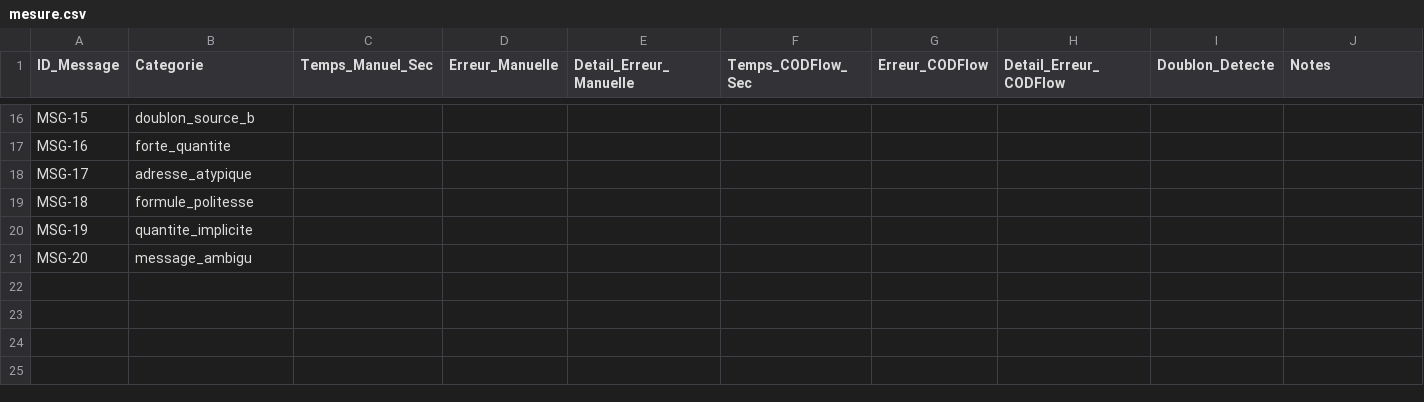
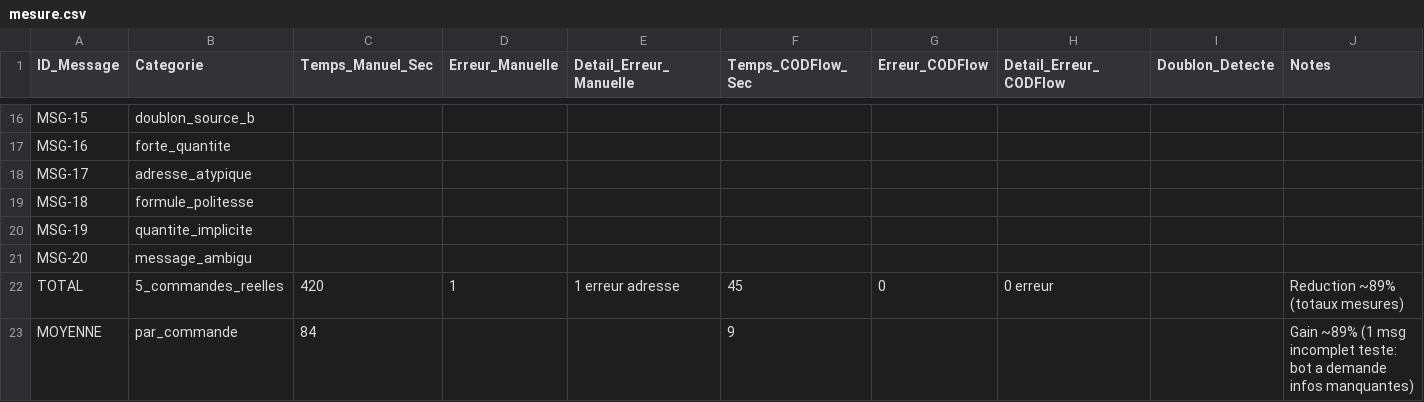
Before and after one commit to Houssam265/cod-flow, a CSV file: docs/mesure.csv, drawn as a sheet; only a part is shown, gaps mark what is left out; the diff names each change by its address in the sheet, - before the commit and + after, or states it on an @@ line.

```diff
--- a/docs/mesure.csv
+++ b/docs/mesure.csv
+row 22: TOTAL | 5_commandes_reelles | 420 | 1 | 1 erreur adresse | 45 | 0 | 0 erreur |  | Reduction ~89% (totaux mesures)
+row 23: MOYENNE | par_commande | 84 |  |  | 9 |  |  |  | Gain ~89% (1 msg incomplet teste: bot a demande infos manquantes)
```
Also changed, not shown: 18 other files.
